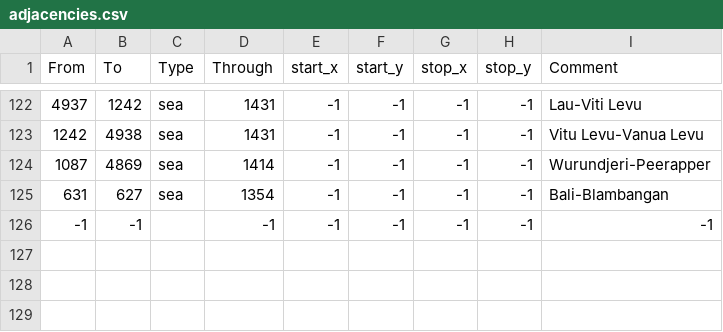
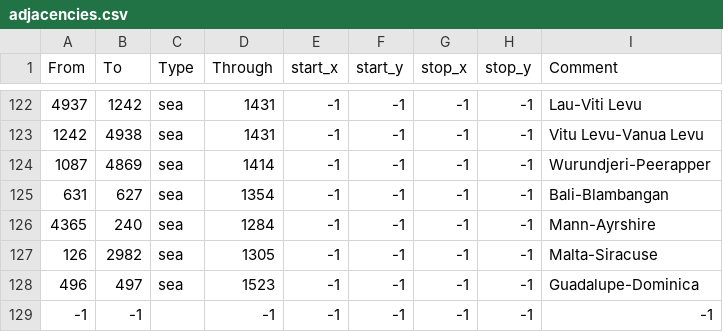
Before and after one commit to Dragonborn50505/Mega-Campaign-Njord, a CSV file: map/adjacencies.csv, drawn as a sheet; only a part is shown, gaps mark what is left out; the diff names each change by its address in the sheet, - before the commit and + after, or states it on an @@ line.

Commit message:
Adjacencies and projects
- fixed Irish projects
- fixed straits

```diff
--- a/map/adjacencies.csv
+++ b/map/adjacencies.csv
+row 126: 4365 | 240 | sea | 1284 | -1 | -1 | -1 | -1 | Mann-Ayrshire
+row 127: 126 | 2982 | sea | 1305 | -1 | -1 | -1 | -1 | Malta-Siracuse
+row 128: 496 | 497 | sea | 1523 | -1 | -1 | -1 | -1 | Guadalupe-Dominica
```
Also changed, not shown: 5 other files.
